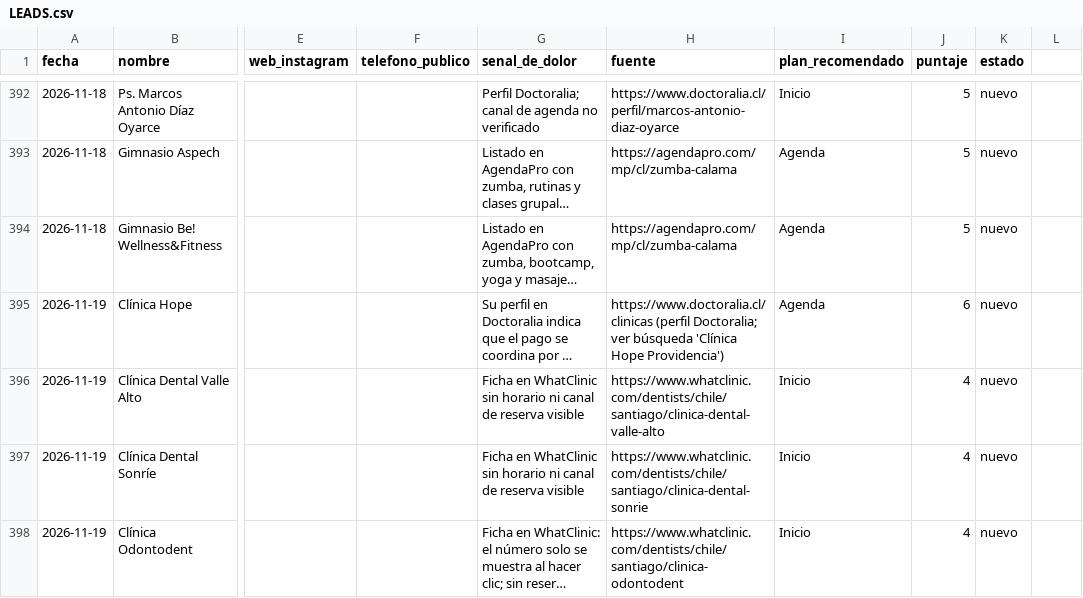
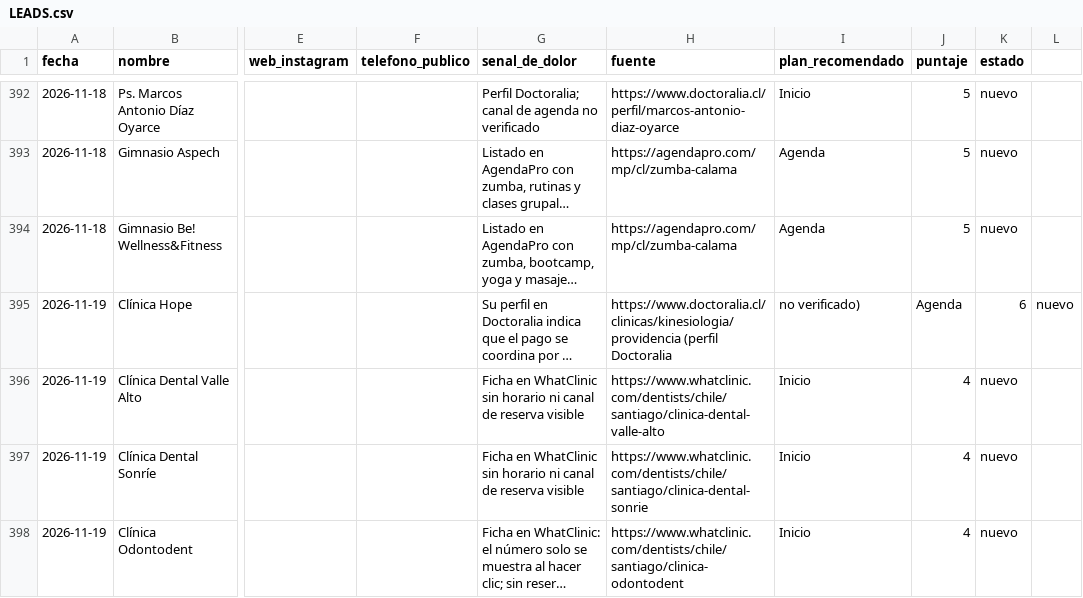
Before and after one commit to jotapeinhao90/jpbmarketing-web, a CSV file: BUSQUEDA NEGOCIOS EEUU/leads/LEADS.csv, drawn as a sheet; only a part is shown, gaps mark what is left out; long unchanged cells end in …; the diff names each change by its address in the sheet, - before the commit and + after, or states it on an @@ line.

```diff
--- a/BUSQUEDA NEGOCIOS EEUU/leads/LEADS.csv
+++ b/BUSQUEDA NEGOCIOS EEUU/leads/LEADS.csv
-H395 (fuente): https://www.doctoralia.cl/clinicas (perfil Doctoralia; ver búsqueda 'Clínica Hope Providencia')
+H395 (fuente): https://www.doctoralia.cl/clinicas/kinesiologia/providencia (perfil Doctoralia
-I395 (plan_recomendado): Agenda
+I395 (plan_recomendado): no verificado)
-J395 (puntaje): 6
+J395 (puntaje): Agenda
-K395 (estado): nuevo
+K395 (estado): 6
-L395: (empty)
+L395: nuevo
```
Also changed, not shown: 1 other file.
